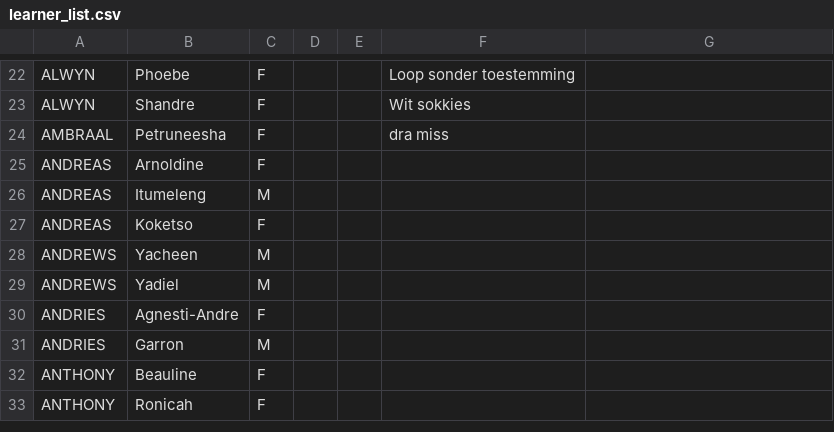
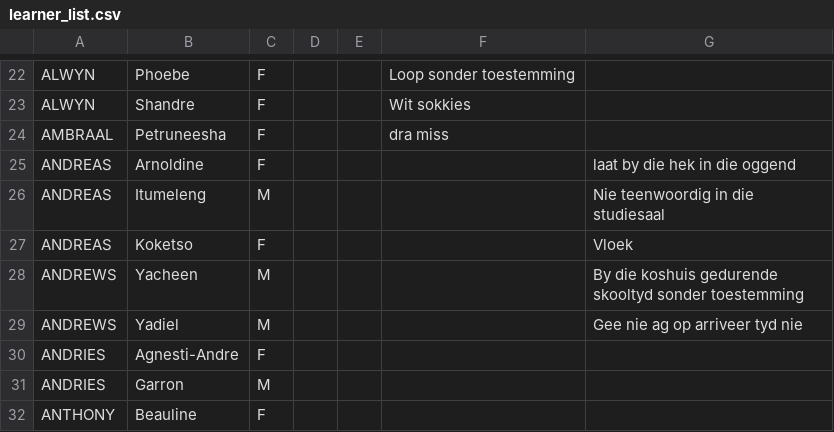
Before and after one commit to arnoldtRealph/hostel, a CSV file: learner_list.csv, drawn as a sheet; only a part is shown, gaps mark what is left out; the shorter side is filled out with more unchanged rows.

Commit message:
Update learner_list.csv

```diff
--- a/learner_list.csv
+++ b/learner_list.csv
@@ -24,7 +24,7 @@ ALWYN,Shandre,F,,,Wit sokkies,
 AMBRAAL,Petruneesha,F,,,dra miss,
-ANDREAS,Arnoldine,F,,,,
-ANDREAS,Itumeleng,M,,,,
-ANDREAS,Koketso,F,,,,
-ANDREWS,Yacheen,M,,,,
-ANDREWS,Yadiel,M,,,,
+ANDREAS,Arnoldine,F,,,,laat by die hek in die oggend,
+ANDREAS,Itumeleng,M,,,,Nie teenwoordig in die studiesaal,
+ANDREAS,Koketso,F,,,,Vloek,
+ANDREWS,Yacheen,M,,,,By die koshuis gedurende skooltyd sonder toestemming,
+ANDREWS,Yadiel,M,,,,Gee nie ag op arriveer tyd nie,
 ANDRIES,Agnesti-Andre,F,,,,
```
